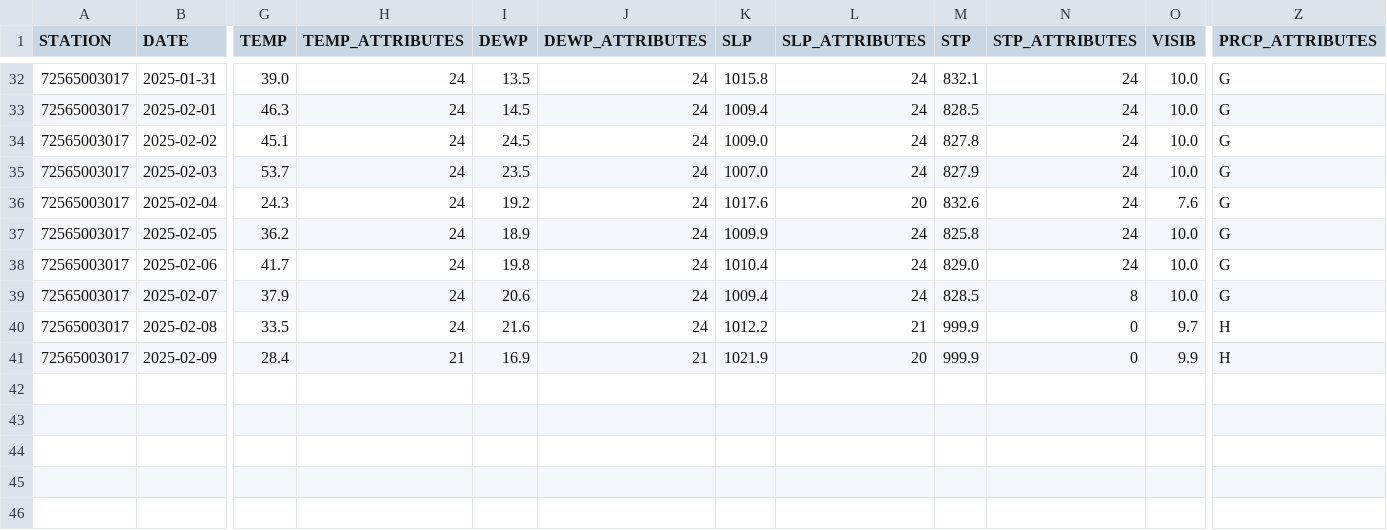
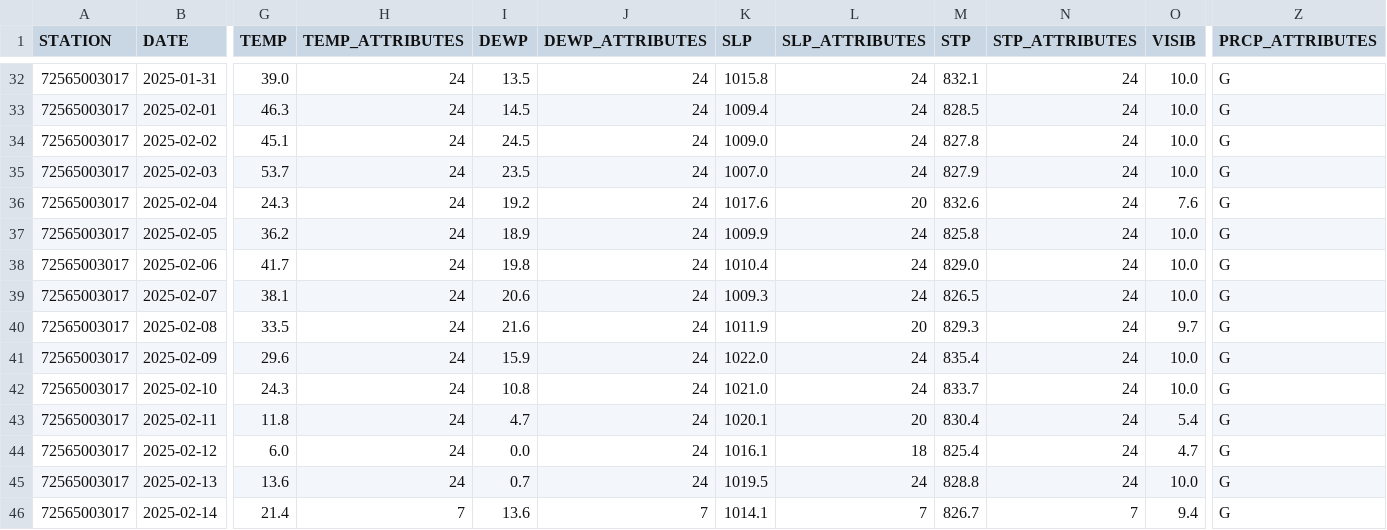
Before and after one commit to HulacSt/den-weather, a CSV file: data/daily/raw/2025.csv, drawn as a sheet; only a part is shown, gaps mark what is left out; rows hold the shown columns only; the diff covers the shown part only; the diff names each change by its address in the sheet, - before the commit and + after, or states it on an @@ line.

```diff
--- a/data/daily/raw/2025.csv
+++ b/data/daily/raw/2025.csv
-G39 (TEMP): 37.9
+G39 (TEMP): 38.1
-K39 (SLP): 1009.4
+K39 (SLP): 1009.3
-M39 (STP): 828.5
+M39 (STP): 826.5
-N39 (STP_ATTRIBUTES): 8
+N39 (STP_ATTRIBUTES): 24
-K40 (SLP): 1012.2
+K40 (SLP): 1011.9
-L40 (SLP_ATTRIBUTES): 21
+L40 (SLP_ATTRIBUTES): 20
-M40 (STP): 999.9
+M40 (STP): 829.3
-N40:N41 (STP_ATTRIBUTES): 0
+N40:N41 (STP_ATTRIBUTES): 24
-Z40:Z41 (PRCP_ATTRIBUTES): H
+Z40:Z41 (PRCP_ATTRIBUTES): G
-G41 (TEMP): 28.4
+G41 (TEMP): 29.6
-H41 (TEMP_ATTRIBUTES): 21
+H41 (TEMP_ATTRIBUTES): 24
-I41 (DEWP): 16.9
+I41 (DEWP): 15.9
-J41 (DEWP_ATTRIBUTES): 21
+J41 (DEWP_ATTRIBUTES): 24
-K41 (SLP): 1021.9
+K41 (SLP): 1022.0
-L41 (SLP_ATTRIBUTES): 20
+L41 (SLP_ATTRIBUTES): 24
-M41 (STP): 999.9
+M41 (STP): 835.4
-O41 (VISIB): 9.9
+O41 (VISIB): 10.0
+row 42: 72565003017 | 2025-02-10 | 24.3 | 24 | 10.8 | 24 | 1021.0 | 24 | 833.7 | 24 | 10.0 | G
+row 43: 72565003017 | 2025-02-11 | 11.8 | 24 | 4.7 | 24 | 1020.1 | 20 | 830.4 | 24 | 5.4 | G
+row 44: 72565003017 | 2025-02-12 | 6.0 | 24 | 0.0 | 24 | 1016.1 | 18 | 825.4 | 24 | 4.7 | G
+row 45: 72565003017 | 2025-02-13 | 13.6 | 24 | 0.7 | 24 | 1019.5 | 24 | 828.8 | 24 | 10.0 | G
+row 46: 72565003017 | 2025-02-14 | 21.4 | 7 | 13.6 | 7 | 1014.1 | 7 | 826.7 | 7 | 9.4 | G
```
Also changed, not shown: 4 edited cells elsewhere in this file, 2 other files.
